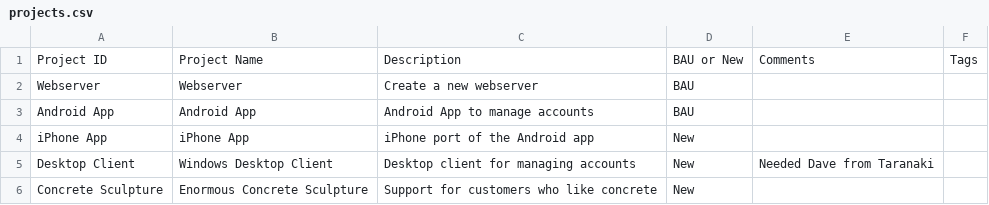
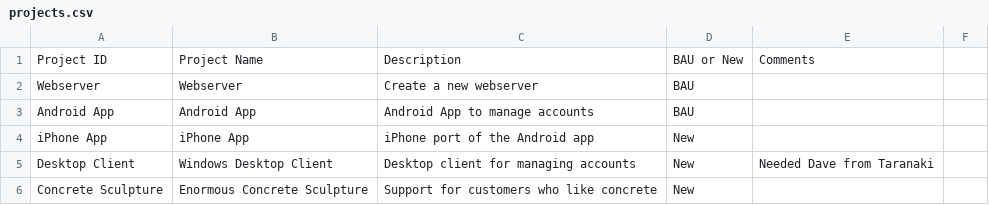
Before and after one commit to j842/jpf, a CSV file: includes/verbatim/input/projects.csv, drawn as a sheet.

```diff
--- a/includes/verbatim/input/projects.csv
+++ b/includes/verbatim/input/projects.csv
@@ -1,2 +1,2 @@
-Project ID,Project Name,Description,BAU or New,Comments,Tags
+Project ID,Project Name,Description,BAU or New,Comments
 Webserver,Webserver,Create a new webserver,BAU,,
```
Also changed, not shown: includes/verbatim/input/backlog-apps.csv, includes/verbatim/input/backlog-web.csv, 1 other file.
